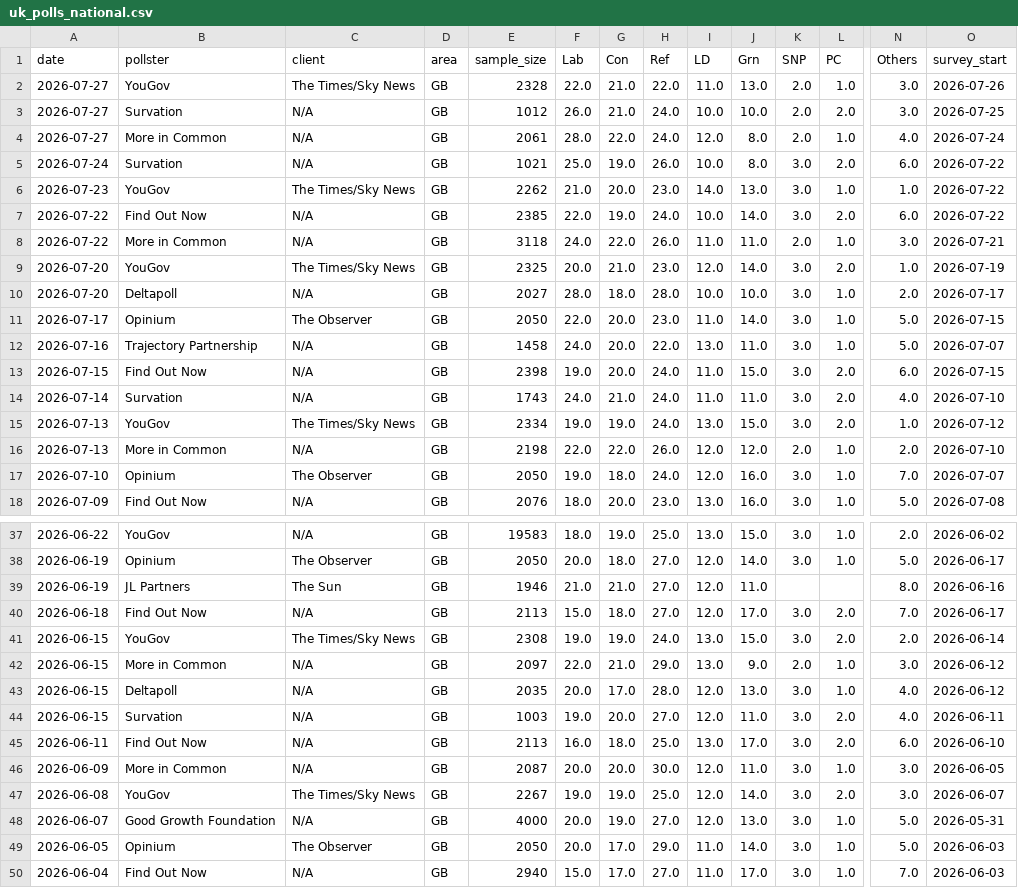
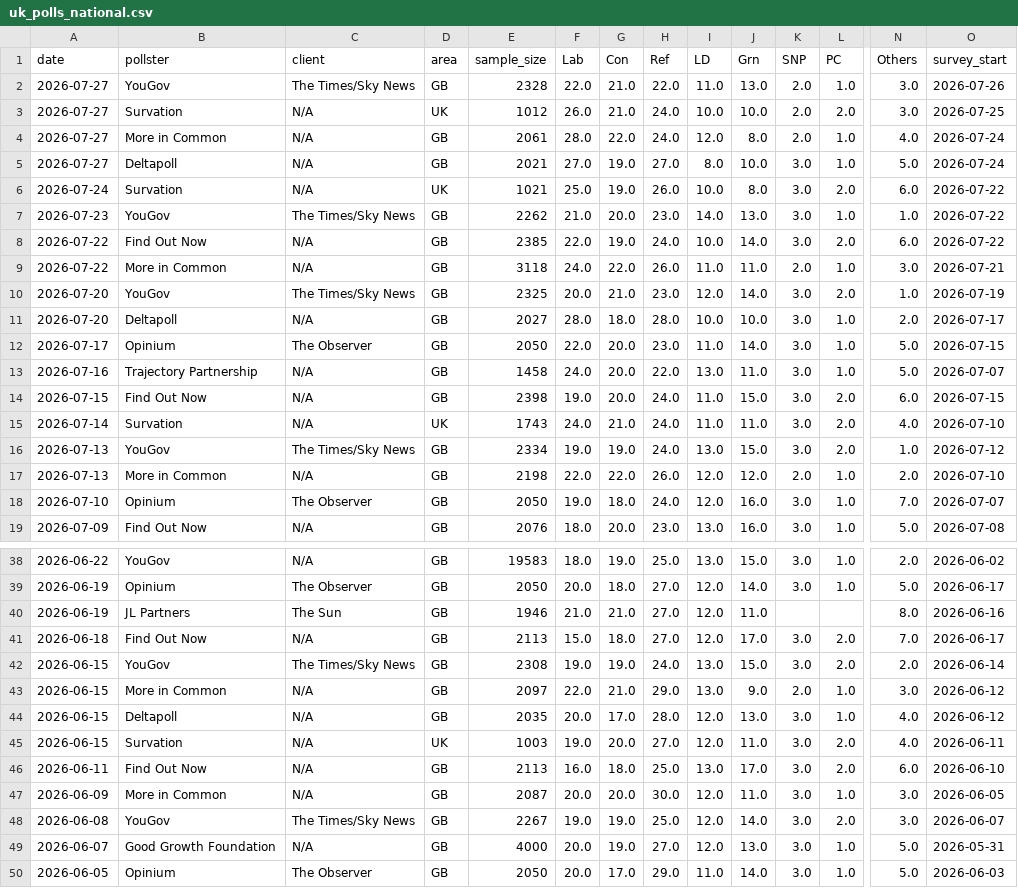
Before and after one commit to agoldhammer/UKPolls, a CSV file: data/uk_polls_national.csv, drawn as a sheet; only a part is shown, gaps mark what is left out; the shorter side is filled out with more unchanged rows; addresses are those after the commit; rows hold the shown columns only; the diff names each change by its address in the sheet, - before the commit and + after, or states it on an @@ line.

```diff
--- a/data/uk_polls_national.csv
+++ b/data/uk_polls_national.csv
-D3 (area): GB
+D3 (area): UK
+row 5: 2026-07-27 | Deltapoll | N/A | GB | 2021 | 27.0 | 19.0 | 27.0 | 8.0 | 10.0 | 3.0 | 1.0 | 5.0 | 2026-07-24
-D6 (area): GB
+D6 (area): UK
-D15 (area): GB
+D15 (area): UK
-D45 (area): GB
+D45 (area): UK
```
Also changed, not shown: 3 other files.
